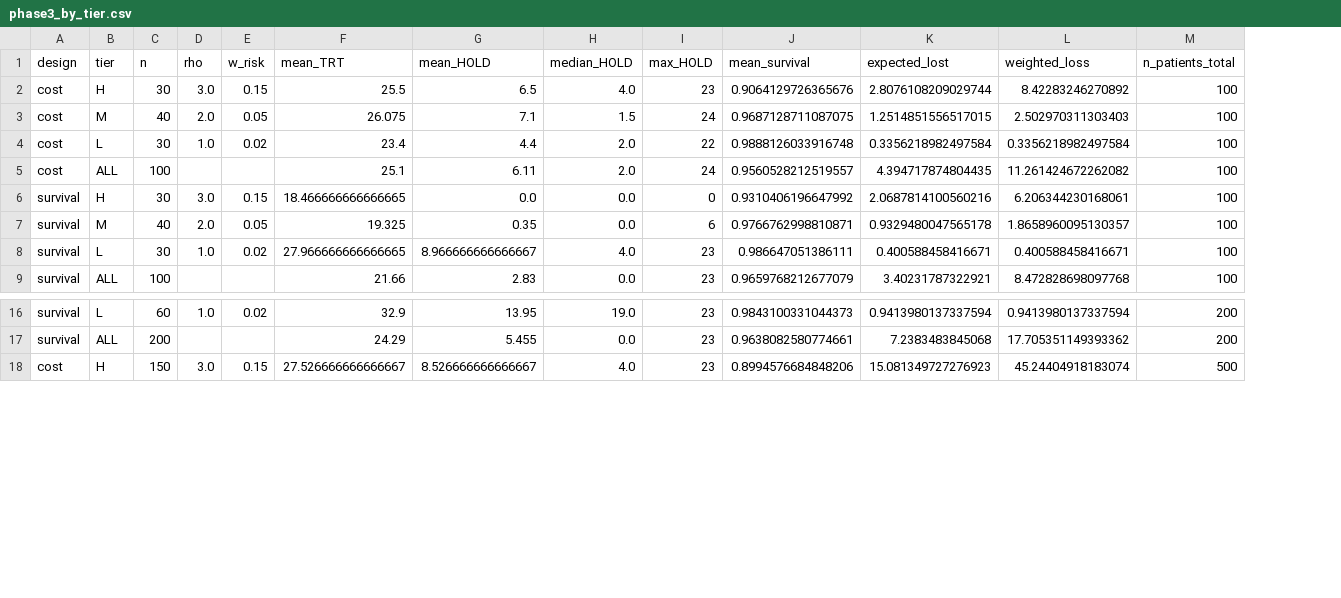
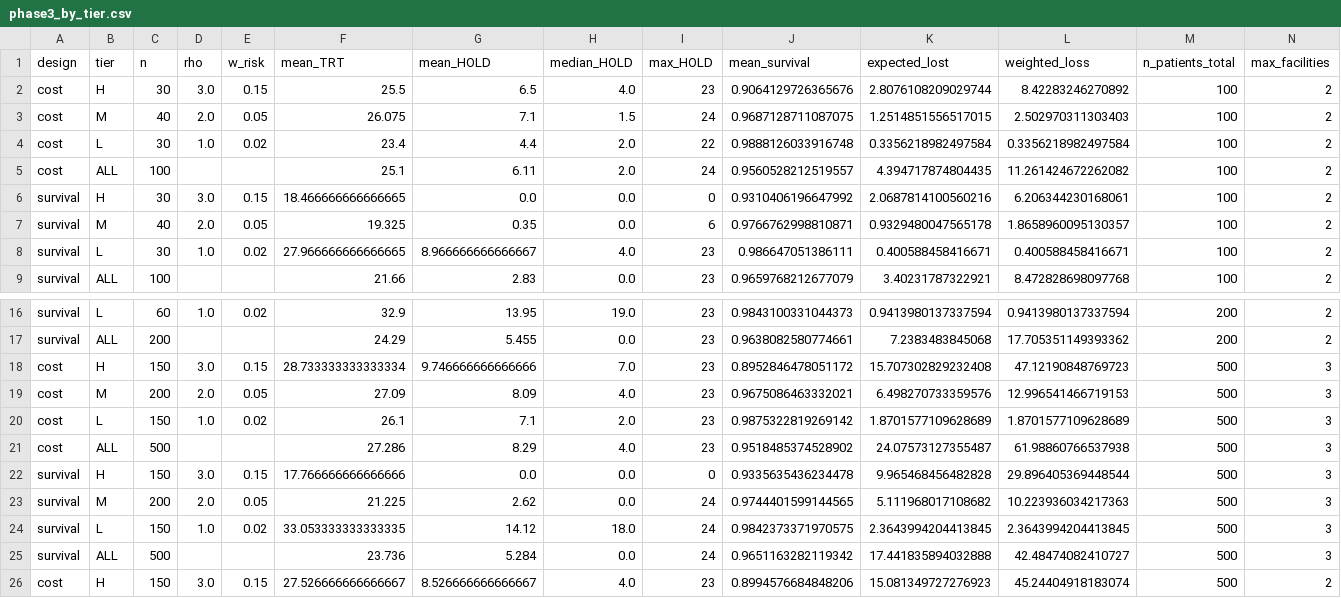
Before and after one commit to NegarSadeghiii/CAR-T-Supply-Chain, a CSV file: results/phase3_by_tier.csv, drawn as a sheet; only a part is shown, gaps mark what is left out; the diff names each change by its address in the sheet, - before the commit and + after, or states it on an @@ line.

```diff
--- a/results/phase3_by_tier.csv
+++ b/results/phase3_by_tier.csv
+column N (max_facilities), rows 2-9: all 2; rows 16-17: 2 | 2; row 26: 2
+row 18: cost | H | 150 | 3.0 | 0.15 | 28.733333333333334 | 9.746666666666666 | 7.0 | 23 | 0.8952846478051172 | 15.707302829232408 | 47.12190848769723 | 500 | 3
+row 19: cost | M | 200 | 2.0 | 0.05 | 27.09 | 8.09 | 4.0 | 23 | 0.9675086463332021 | 6.498270733359576 | 12.996541466719153 | 500 | 3
+row 20: cost | L | 150 | 1.0 | 0.02 | 26.1 | 7.1 | 2.0 | 23 | 0.9875322819269142 | 1.8701577109628689 | 1.8701577109628689 | 500 | 3
+row 21: cost | ALL | 500 |  |  | 27.286 | 8.29 | 4.0 | 23 | 0.9518485374528902 | 24.07573127355487 | 61.98860766537938 | 500 | 3
+row 22: survival | H | 150 | 3.0 | 0.15 | 17.766666666666666 | 0.0 | 0.0 | 0 | 0.9335635436234478 | 9.965468456482828 | 29.896405369448544 | 500 | 3
+row 23: survival | M | 200 | 2.0 | 0.05 | 21.225 | 2.62 | 0.0 | 24 | 0.9744401599144565 | 5.111968017108682 | 10.223936034217363 | 500 | 3
+row 24: survival | L | 150 | 1.0 | 0.02 | 33.053333333333335 | 14.12 | 18.0 | 24 | 0.9842373371970575 | 2.3643994204413845 | 2.3643994204413845 | 500 | 3
+row 25: survival | ALL | 500 |  |  | 23.736 | 5.284 | 0.0 | 24 | 0.9651163282119342 | 17.441835894032888 | 42.48474082410727 | 500 | 3
```
Also changed, not shown: results/phase3_design_comparison.csv, results/phase3_hold_distribution.csv, 10 other files.
